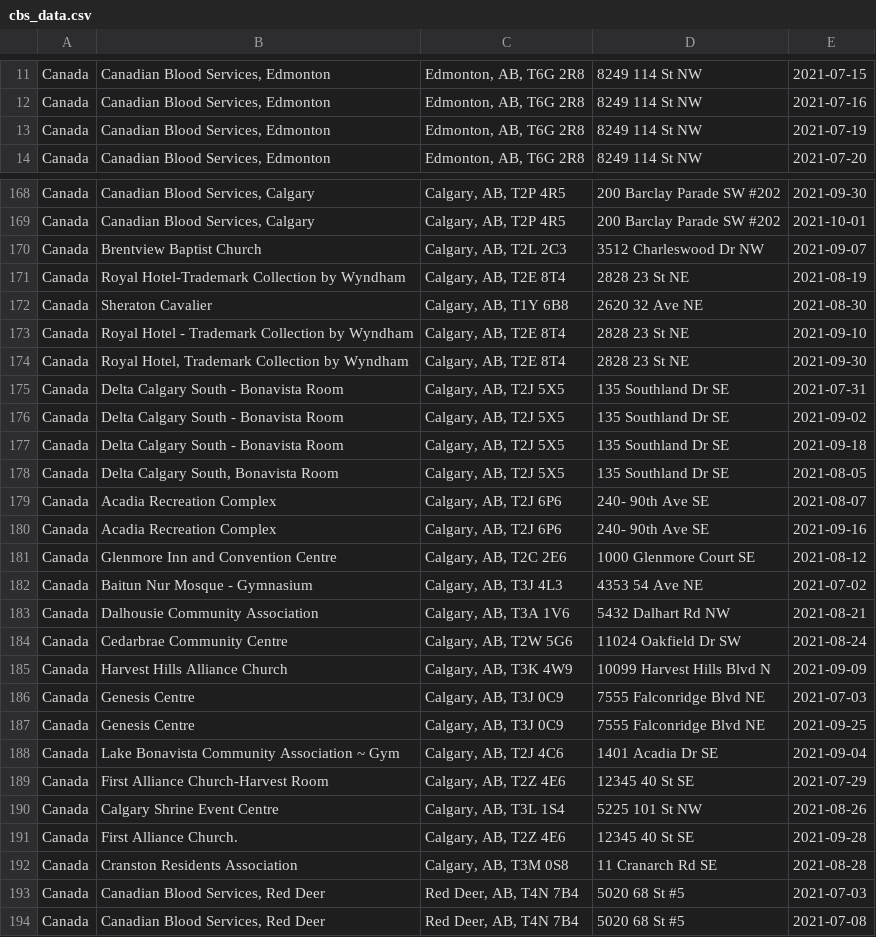
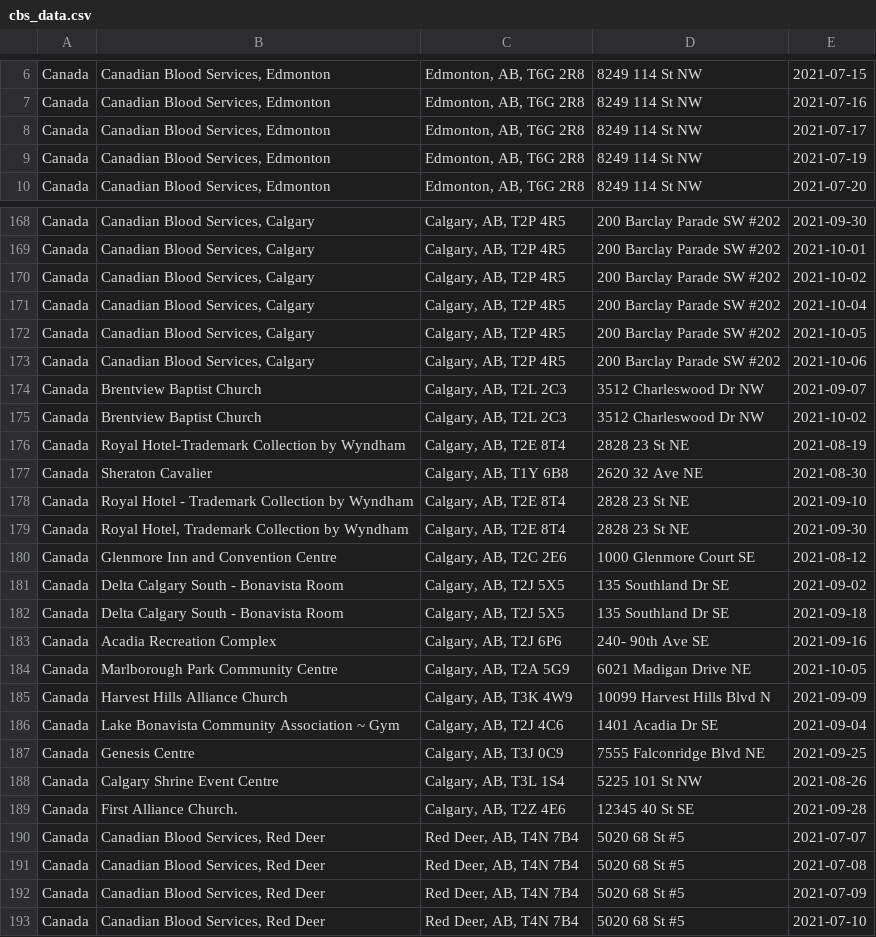
Before and after one commit to Sickle-Cell-Foundation-Of-Alberta/pintsize_data_scraper, a CSV file: data/cbs_data.csv (was cbs_data.csv), drawn as a sheet; only a part is shown, gaps mark what is left out; the shorter side is filled out with more unchanged rows; the diff covers the shown part only.

Commit message:
Reconstructed the Back-End to connect with google services

```diff
--- a/cbs_data.csv
+++ b/data/cbs_data.csv
@@ -12,2 +7,3 @@ Canada,"Canadian Blood Services, Edmonton","Edmonton, AB, T6G 2R8",8249 114 St N
 Canada,"Canadian Blood Services, Edmonton","Edmonton, AB, T6G 2R8",8249 114 St NW,2021-07-16
+Canada,"Canadian Blood Services, Edmonton","Edmonton, AB, T6G 2R8",8249 114 St NW,2021-07-17
 Canada,"Canadian Blood Services, Edmonton","Edmonton, AB, T6G 2R8",8249 114 St NW,2021-07-19
@@ -169,3 +169,8 @@ Canada,"Canadian Blood Services, Calgary","Calgary, AB, T2P 4R5",200 Barclay Par
 Canada,"Canadian Blood Services, Calgary","Calgary, AB, T2P 4R5",200 Barclay Parade SW #202,2021-10-01
+Canada,"Canadian Blood Services, Calgary","Calgary, AB, T2P 4R5",200 Barclay Parade SW #202,2021-10-02
+Canada,"Canadian Blood Services, Calgary","Calgary, AB, T2P 4R5",200 Barclay Parade SW #202,2021-10-04
+Canada,"Canadian Blood Services, Calgary","Calgary, AB, T2P 4R5",200 Barclay Parade SW #202,2021-10-05
+Canada,"Canadian Blood Services, Calgary","Calgary, AB, T2P 4R5",200 Barclay Parade SW #202,2021-10-06
 Canada,Brentview Baptist Church,"Calgary, AB, T2L 2C3",3512 Charleswood Dr NW,2021-09-07
+Canada,Brentview Baptist Church,"Calgary, AB, T2L 2C3",3512 Charleswood Dr NW,2021-10-02
 Canada,Royal Hotel-Trademark Collection by Wyndham,"Calgary, AB, T2E 8T4",2828 23 St NE,2021-08-19
@@ -174,21 +179,13 @@ Canada,Royal Hotel - Trademark Collection by Wyndham,"Calgary, AB, T2E 8T4",2828
 Canada,"Royal Hotel, Trademark Collection by Wyndham","Calgary, AB, T2E 8T4",2828 23 St NE,2021-09-30
-Canada,Delta Calgary South - Bonavista Room,"Calgary, AB, T2J 5X5",135 Southland Dr SE,2021-07-31
+Canada,Glenmore Inn and Convention Centre,"Calgary, AB, T2C 2E6",1000 Glenmore Court SE,2021-08-12
 Canada,Delta Calgary South - Bonavista Room,"Calgary, AB, T2J 5X5",135 Southland Dr SE,2021-09-02
 Canada,Delta Calgary South - Bonavista Room,"Calgary, AB, T2J 5X5",135 Southland Dr SE,2021-09-18
-Canada,"Delta Calgary South, Bonavista Room","Calgary, AB, T2J 5X5",135 Southland Dr SE,2021-08-05
-Canada,Acadia Recreation Complex,"Calgary, AB, T2J 6P6",240- 90th Ave SE,2021-08-07
 Canada,Acadia Recreation Complex,"Calgary, AB, T2J 6P6",240- 90th Ave SE,2021-09-16
-Canada,Glenmore Inn and Convention Centre,"Calgary, AB, T2C 2E6",1000 Glenmore Court SE,2021-08-12
-Canada,Baitun Nur Mosque - Gymnasium,"Calgary, AB, T3J 4L3",4353 54 Ave NE,2021-07-02
-Canada,Dalhousie Community Association,"Calgary, AB, T3A 1V6",5432 Dalhart Rd NW,2021-08-21
-Canada,Cedarbrae Community Centre,"Calgary, AB, T2W 5G6",11024 Oakfield Dr SW,2021-08-24
+Canada,Marlborough Park Community Centre,"Calgary, AB, T2A 5G9",6021 Madigan Drive NE,2021-10-05
 Canada,Harvest Hills Alliance Church,"Calgary, AB, T3K 4W9",10099 Harvest Hills Blvd N,2021-09-09
-Canada,Genesis Centre,"Calgary, AB, T3J 0C9",7555 Falconridge Blvd NE,2021-07-03
+Canada,Lake Bonavista Community Association ~ Gym,"Calgary, AB, T2J 4C6",1401 Acadia Dr SE,2021-09-04
 Canada,Genesis Centre,"Calgary, AB, T3J 0C9",7555 Falconridge Blvd NE,2021-09-25
-Canada,Lake Bonavista Community Association ~ Gym,"Calgary, AB, T2J 4C6",1401 Acadia Dr SE,2021-09-04
-Canada,First Alliance Church-Harvest Room,"Calgary, AB, T2Z 4E6",12345 40 St SE,2021-07-29
 Canada,Calgary Shrine Event Centre,"Calgary, AB, T3L 1S4",5225 101 St NW,2021-08-26
 Canada,First Alliance Church.,"Calgary, AB, T2Z 4E6",12345 40 St SE,2021-09-28
-Canada,Cranston Residents Association,"Calgary, AB, T3M 0S8",11 Cranarch Rd SE,2021-08-28
-Canada,"Canadian Blood Services, Red Deer","Red Deer, AB, T4N 7B4",5020 68 St #5,2021-07-03
+Canada,"Canadian Blood Services, Red Deer","Red Deer, AB, T4N 7B4",5020 68 St #5,2021-07-07
 Canada,"Canadian Blood Services, Red Deer","Red Deer, AB, T4N 7B4",5020 68 St #5,2021-07-08
```
Also changed, not shown: 9 added rows, 8 removed rows and 5 edited cells elsewhere in this file, 10 other files.
